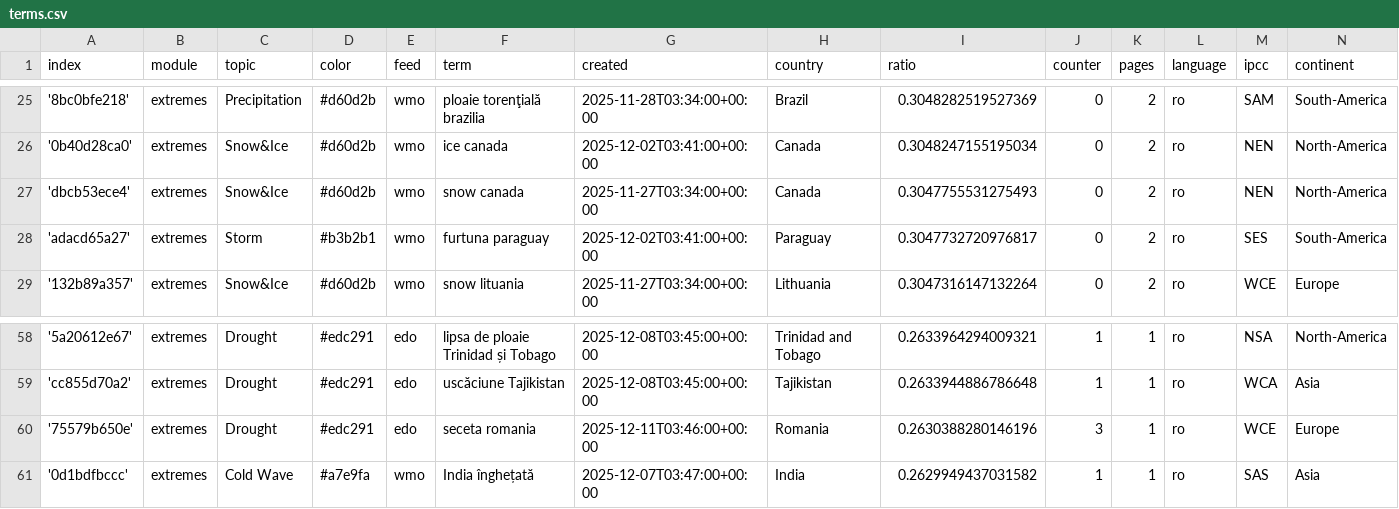
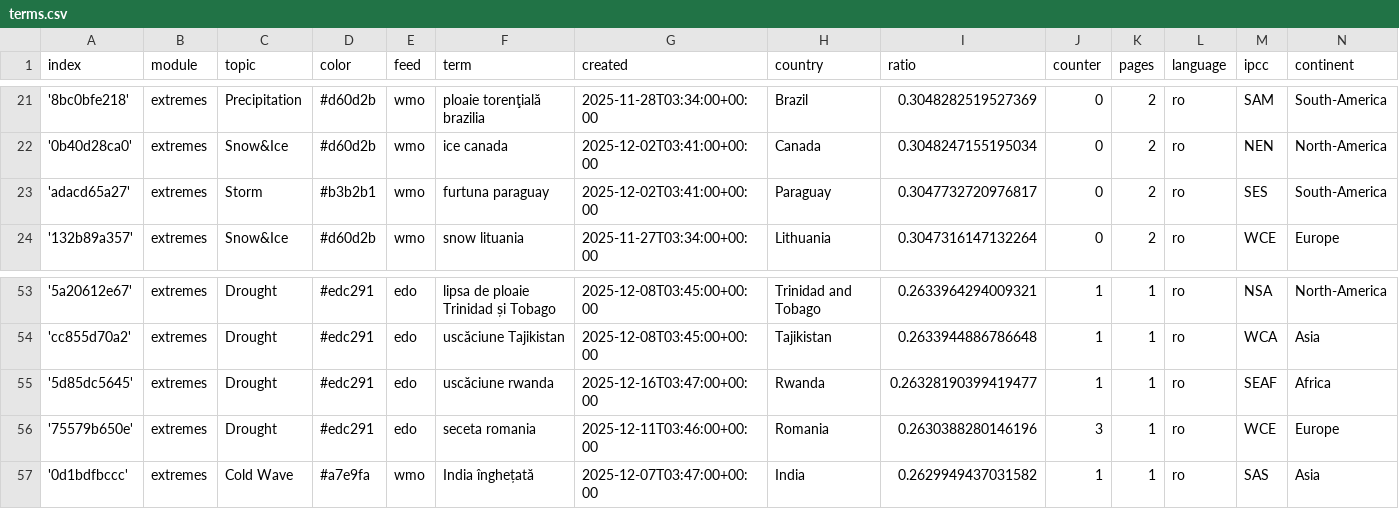
Before and after one commit to TinoH91news/romanianExtremes, a CSV file: terms.csv, drawn as a sheet; only a part is shown, gaps mark what is left out; the diff covers the shown part only.

```diff
--- a/terms.csv
+++ b/terms.csv
@@ -26,3 +22,2 @@ index,module,topic,color,feed,term,created,country,ratio,counter,pages,language,
 '0b40d28ca0',extremes,Snow&Ice,#d60d2b,wmo,ice canada,2025-12-02T03:41:00+00:00,Canada,0.3048247155195034,0,2,ro,NEN,North-America
-'dbcb53ece4',extremes,Snow&Ice,#d60d2b,wmo,snow canada,2025-11-27T03:34:00+00:00,Canada,0.3047755531275493,0,2,ro,NEN,North-America
 'adacd65a27',extremes,Storm,#b3b2b1,wmo,furtuna paraguay,2025-12-02T03:41:00+00:00,Paraguay,0.3047732720976817,0,2,ro,SES,South-America
@@ -59,2 +54,3 @@ index,module,topic,color,feed,term,created,country,ratio,counter,pages,language,
 'cc855d70a2',extremes,Drought,#edc291,edo,uscăciune Tajikistan,2025-12-08T03:45:00+00:00,Tajikistan,0.2633944886786648,1,1,ro,WCA,Asia
+'5d85dc5645',extremes,Drought,#edc291,edo,uscăciune rwanda,2025-12-16T03:47:00+00:00,Rwanda,0.26328190399419477,1,1,ro,SEAF,Africa
 '75579b650e',extremes,Drought,#edc291,edo,seceta romania,2025-12-11T03:46:00+00:00,Romania,0.2630388280146196,3,1,ro,WCE,Europe
```
Also changed, not shown: 4 added rows, 5 removed rows and 4 edited cells elsewhere in this file.
